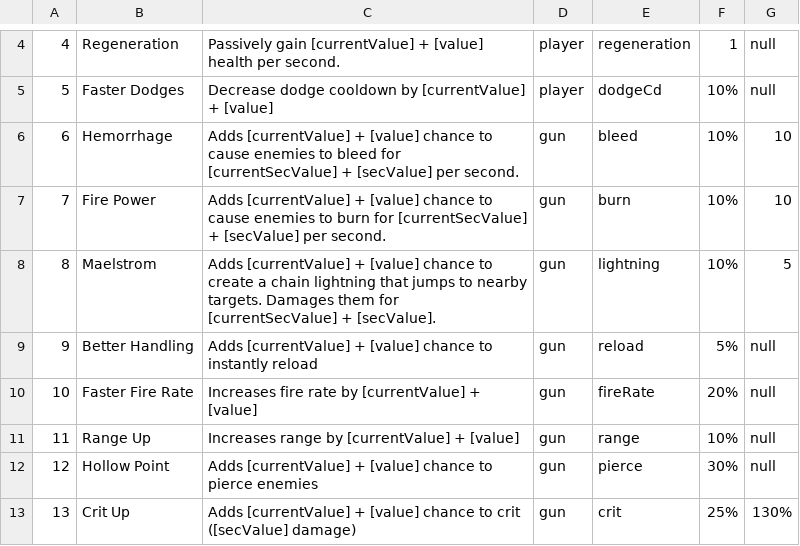
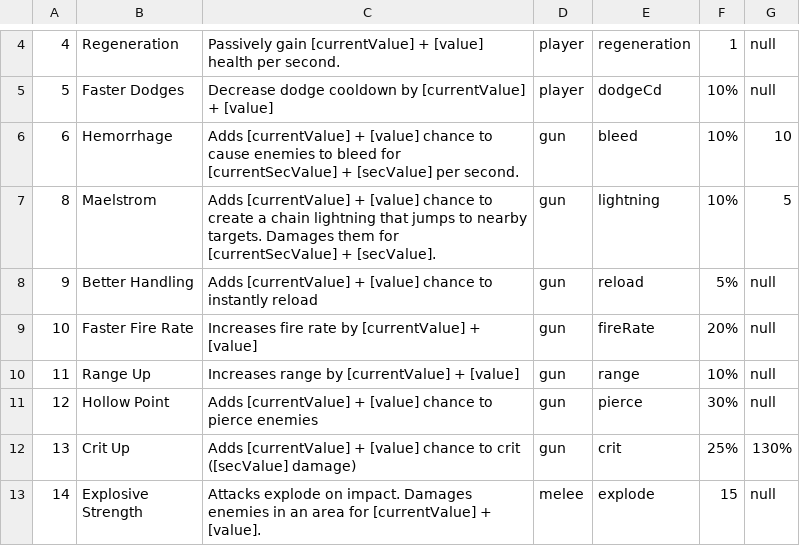
Before and after one commit to kieranchai/Exodus, a CSV file: Assets/Editor/CSVs/Buffs.csv, drawn as a sheet; only a part is shown, gaps mark what is left out; the shorter side is filled out with more unchanged rows; the diff names each change by its address in the sheet, - before the commit and + after, or states it on an @@ line.

```diff
--- a/Assets/Editor/CSVs/Buffs.csv
+++ b/Assets/Editor/CSVs/Buffs.csv
-row 7: 7 | Fire Power | Adds [currentValue] + [value] chance to cause enemies to burn for [currentSecValue] + [secValue] per second. | gun | burn | 10% | 10
```
Also changed, not shown: 13 other files.
